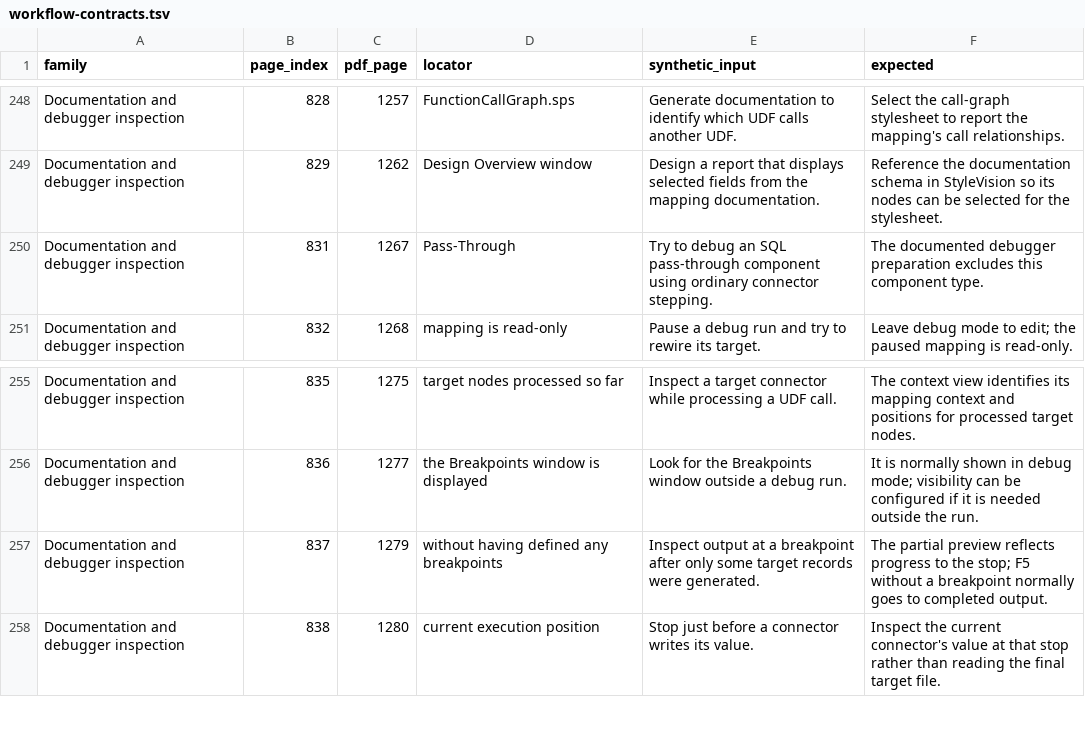
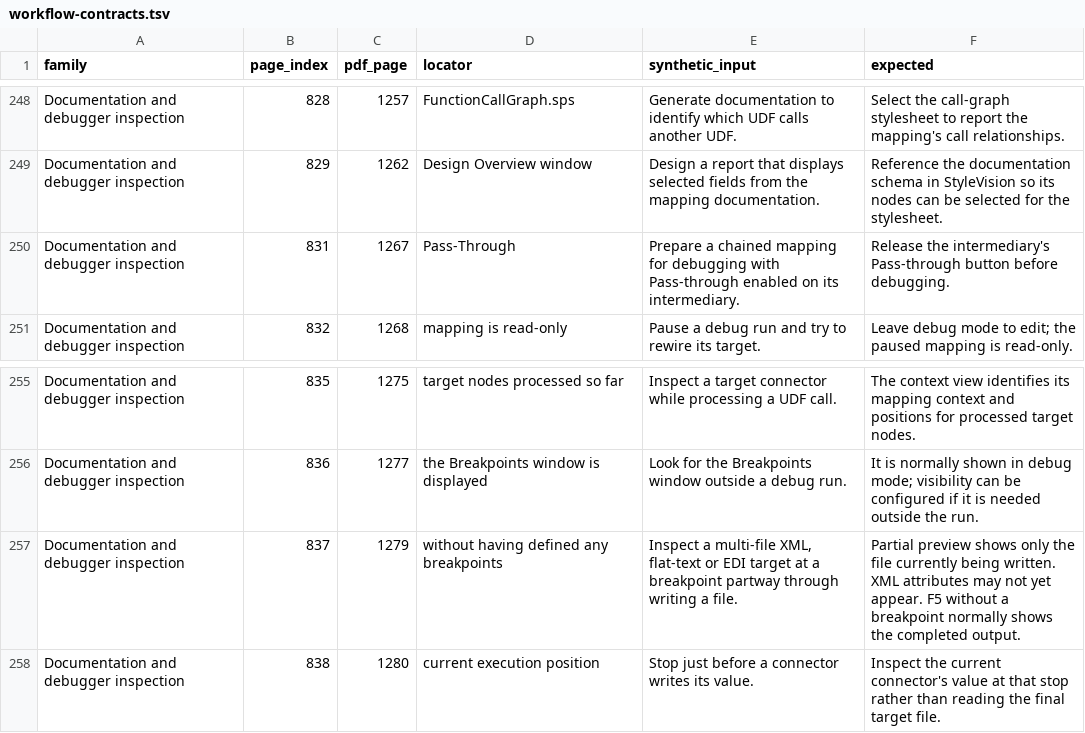
Before and after one commit to DeandreT/ferrule, a TSV file: conformance/mfd-2026r2-source-inventory/workflow-contracts.tsv, drawn as a sheet; only a part is shown, gaps mark what is left out; the diff covers the shown part only.

Commit message:
Correct workflow preconditions after full editorial review [skip ci]

```diff
--- a/conformance/mfd-2026r2-source-inventory/workflow-contracts.tsv
+++ b/conformance/mfd-2026r2-source-inventory/workflow-contracts.tsv
@@ -249,3 +249,3 @@ Documentation and debugger inspection	828	1257	FunctionCallGraph.sps	Generate do
 Documentation and debugger inspection	829	1262	Design Overview window	Design a report that displays selected fields from the mapping documentation.	Reference the documentation schema in StyleVision so its nodes can be selected for the stylesheet.
-Documentation and debugger inspection	831	1267	Pass-Through	Try to debug an SQL pass-through component using ordinary connector stepping.	The documented debugger preparation excludes this component type.
+Documentation and debugger inspection	831	1267	Pass-Through	Prepare a chained mapping for debugging with Pass-through enabled on its intermediary.	Release the intermediary's Pass-through button before debugging.
 Documentation and debugger inspection	832	1268	mapping is read-only	Pause a debug run and try to rewire its target.	Leave debug mode to edit; the paused mapping is read-only.
@@ -256,3 +256,3 @@ Documentation and debugger inspection	835	1275	target nodes processed so far	Ins
 Documentation and debugger inspection	836	1277	the Breakpoints window is displayed	Look for the Breakpoints window outside a debug run.	It is normally shown in debug mode; visibility can be configured if it is needed outside the run.
-Documentation and debugger inspection	837	1279	without having defined any breakpoints	Inspect output at a breakpoint after only some target records were generated.	The partial preview reflects progress to the stop; F5 without a breakpoint normally goes to completed output.
+Documentation and debugger inspection	837	1279	without having defined any breakpoints	Inspect a multi-file XML, flat-text or EDI target at a breakpoint partway through writing a file.	Partial preview shows only the file currently being written. XML attributes may not yet appear. F5 without a breakpoint normally shows the completed output.
 Documentation and debugger inspection	838	1280	current execution position	Stop just before a connector writes its value.	Inspect the current connector's value at that stop rather than reading the final target file.
```
Also changed, not shown: 24 edited cells elsewhere in this file, 1 other file.
